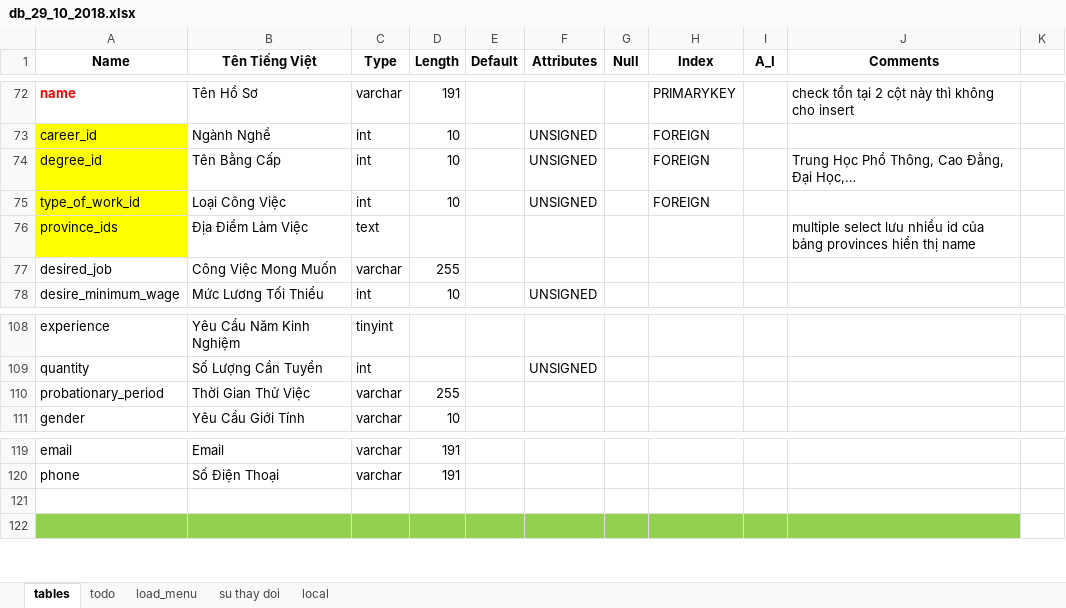
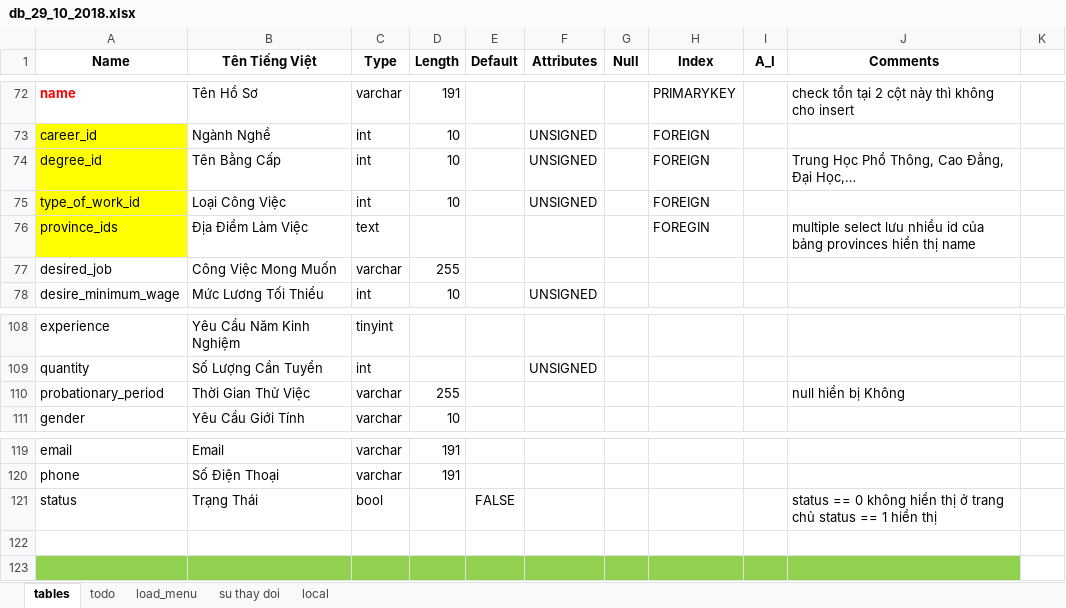
Before and after one commit to vongocnhat/TimViec, an Excel workbook: db_29_10_2018.xlsx, sheet tables, drawn as a sheet; only a part is shown, gaps mark what is left out; values as stored, in another font and other column widths than the file's, no borders; charts and pictures not drawn; the diff names each change by its address in the sheet, - before the commit and + after, or states it on an @@ line.

```diff
--- a/db_29_10_2018.xlsx (sheet tables)
+++ b/db_29_10_2018.xlsx (sheet tables)
-H76 (Index): (empty)
+H76 (Index): FOREGIN
-J110 (Comments): (empty)
+J110 (Comments): null hiển bị Không
+row 121: status | Trạng Thái | bool |  | FALSE |  |  |  |  | status == 0 không hiển thị ở trang chủ status == 1 hiển thị
```
Also changed, not shown: sheet su thay doi, charts or pictures, 10 other files.
